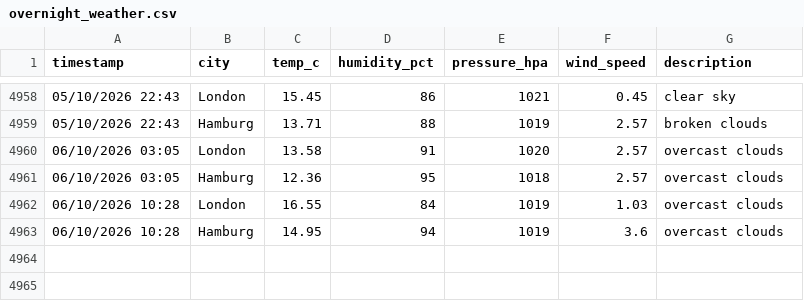
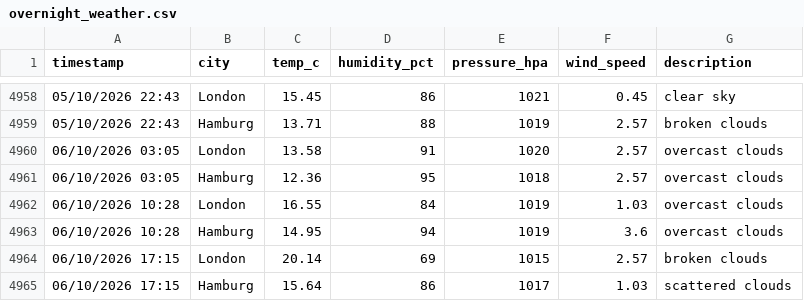
Before and after one commit to vulevu228/WeatherTracker, a CSV file: overnight_weather.csv, drawn as a sheet; only a part is shown, gaps mark what is left out.

Commit message:
update data

```diff
--- a/overnight_weather.csv
+++ b/overnight_weather.csv
@@ -4963 +4963,3 @@ timestamp,city,temp_c,humidity_pct,pressure_hpa,wind_speed,description
 06/10/2026 10:28,Hamburg,14.95,94,1019,3.6,overcast clouds
+06/10/2026 17:15,London,20.14,69,1015,2.57,broken clouds
+06/10/2026 17:15,Hamburg,15.64,86,1017,1.03,scattered clouds
```
